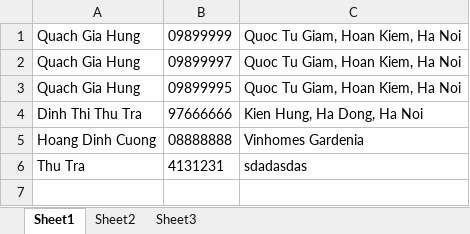
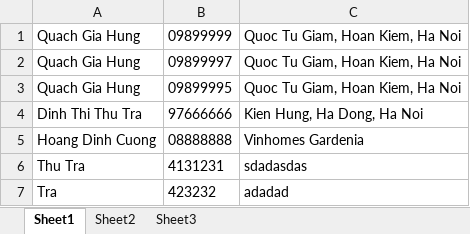
Before and after one commit to hoangcuongbk80/Suvella-Project, an Excel workbook: Suvella/bin/Debug/net8.0-windows/customers.xlsx, sheet Sheet1, drawn as a sheet; values as stored, in another font and other column widths than the file's, no borders; the diff names each change by its address in the sheet, - before the commit and + after, or states it on an @@ line.

```diff
--- a/Suvella/bin/Debug/net8.0-windows/customers.xlsx (sheet Sheet1)
+++ b/Suvella/bin/Debug/net8.0-windows/customers.xlsx (sheet Sheet1)
+row 7: Tra | 423232 | adadad
```
Also changed, not shown: Suvella/bin/Debug/net8.0-windows/orders.xlsx, 15 other files.
